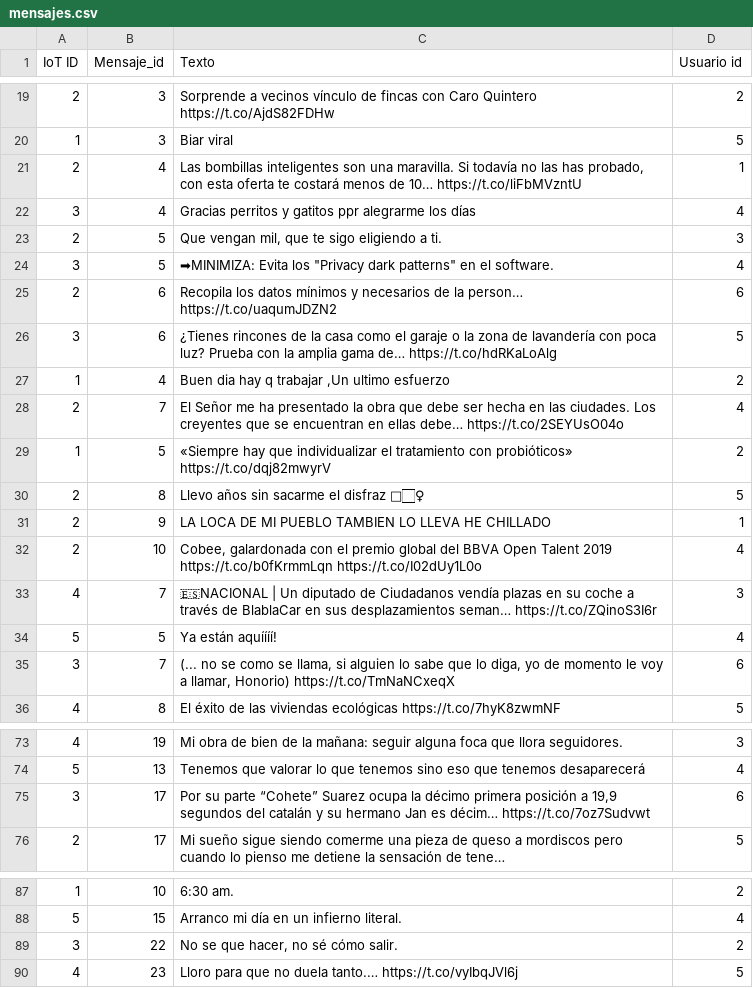
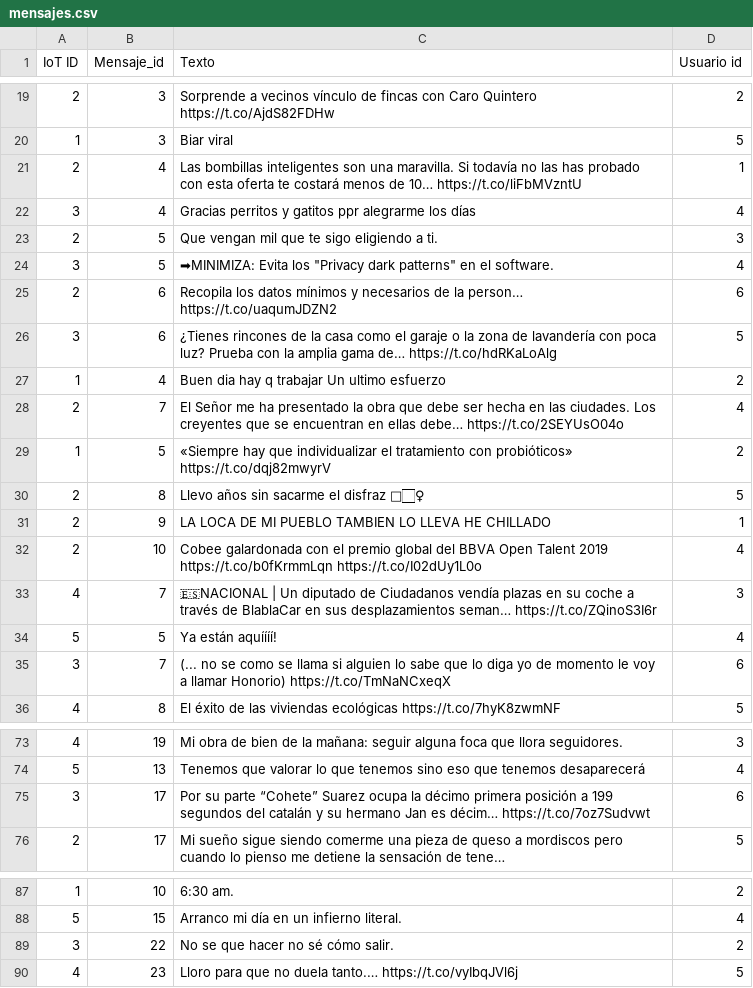
Before and after one commit to dalvaro74/kc_ej_BigData_Processing, a CSV file: src/main/resources/mensajes.csv, drawn as a sheet; only a part is shown, gaps mark what is left out; long unchanged cells end in …; the diff covers the shown part only; the diff names each change by its address in the sheet, - before the commit and + after, or states it on an @@ line.

```diff
--- a/src/main/resources/mensajes.csv
+++ b/src/main/resources/mensajes.csv
-C21 (Texto): …las has probado, con esta…
+C21 (Texto): …las has probado con esta…
-C23 (Texto): Que vengan mil, que te sigo eligiendo a ti.
+C23 (Texto): Que vengan mil que te sigo eligiendo a ti.
-C27 (Texto): Buen dia hay q trabajar ,Un ultimo esfuerzo
+C27 (Texto): Buen dia hay q trabajar Un ultimo esfuerzo
-C32 (Texto): Cobee, galardonada con…
+C32 (Texto): Cobee galardonada con…
-C35 (Texto): …como se llama, si alguien lo sabe que lo diga, yo de momento le voy a llamar, Honorio) https://t.co/TmNaNCxeqX
+C35 (Texto): …como se llama si alguien lo sabe que lo diga yo de momento le voy a llamar Honorio) https://t.co/TmNaNCxeqX
-C75 (Texto): …posición a 19,9 segundos del…
+C75 (Texto): …posición a 199 segundos del…
-C89 (Texto): No se que hacer, no sé cómo salir.
+C89 (Texto): No se que hacer no sé cómo salir.
```
Also changed, not shown: 9 edited cells elsewhere in this file, target/scala-2.11/classes/mensajes.csv, 25 other files.
